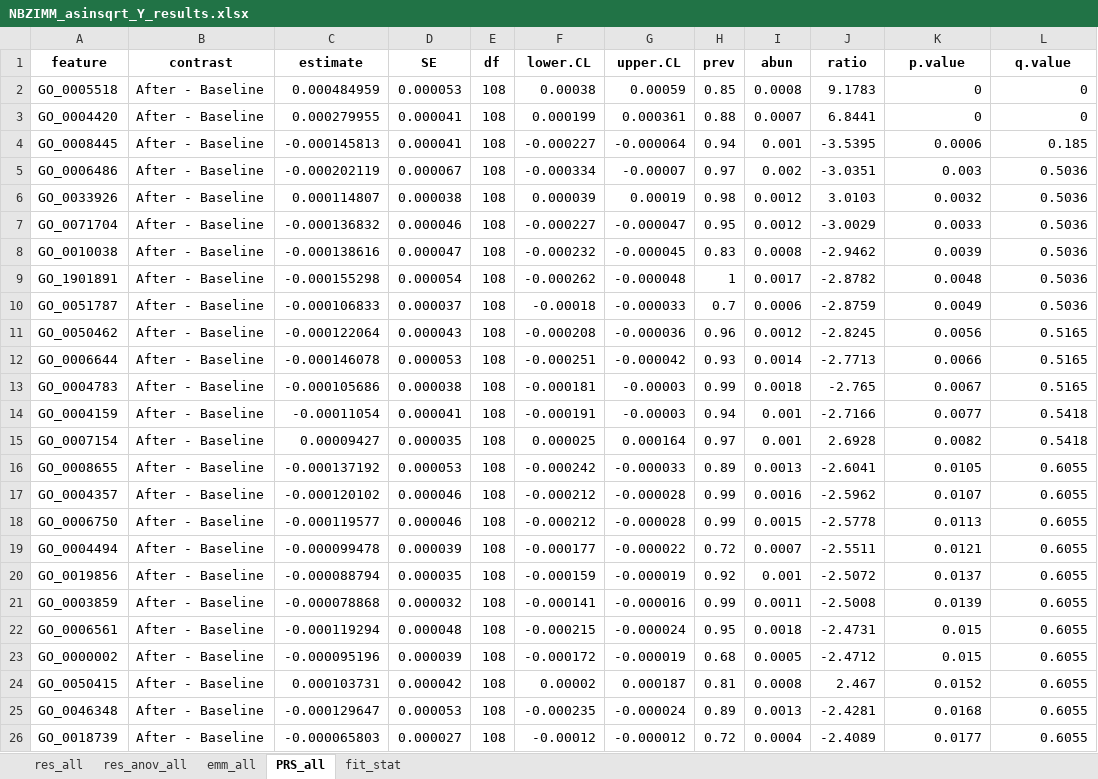
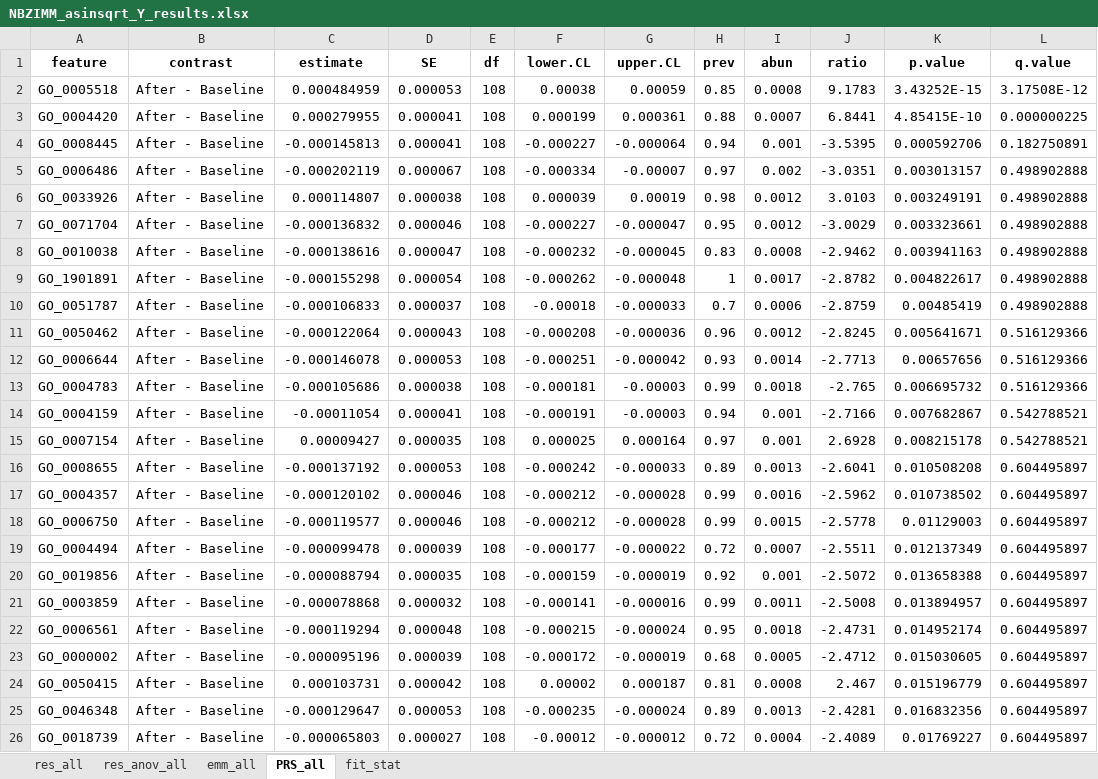
Before and after one commit to vstanislas/IPE_yogurt_rolledOat_microbiome, an Excel workbook: DataAnalysis/Results_Main_Analysis/ResultsFunctional/On_GO/NBZIMM_asinsqrt_Y_results.xlsx, sheet PRS_all, drawn as a sheet; only a part is shown; values as stored, in another font and other column widths than the file's, no borders; the diff covers the shown part only; the diff names each change by its address in the sheet, - before the commit and + after, or states it on an @@ line.

```diff
--- a/DataAnalysis/Results_Main_Analysis/ResultsFunctional/On_GO/NBZIMM_asinsqrt_Y_results.xlsx (sheet PRS_all)
+++ b/DataAnalysis/Results_Main_Analysis/ResultsFunctional/On_GO/NBZIMM_asinsqrt_Y_results.xlsx (sheet PRS_all)
-K2 (p.value): 0
+K2 (p.value): 3.43252E-15
-L2 (q.value): 0
+L2 (q.value): 3.17508E-12
-K3 (p.value): 0
+K3 (p.value): 4.85415E-10
-L3 (q.value): 0
+L3 (q.value): 0.000000225
-K4 (p.value): 0.0006
+K4 (p.value): 0.000592706
-L4 (q.value): 0.185
+L4 (q.value): 0.182750891
-K5 (p.value): 0.003
+K5 (p.value): 0.003013157
-L5:L10 (q.value): 0.5036
+L5:L10 (q.value): 0.498902888
-K6 (p.value): 0.0032
+K6 (p.value): 0.003249191
-K7 (p.value): 0.0033
+K7 (p.value): 0.003323661
-K8 (p.value): 0.0039
+K8 (p.value): 0.003941163
-K9 (p.value): 0.0048
+K9 (p.value): 0.004822617
-K10 (p.value): 0.0049
+K10 (p.value): 0.00485419
-K11 (p.value): 0.0056
+K11 (p.value): 0.005641671
-L11:L13 (q.value): 0.5165
+L11:L13 (q.value): 0.516129366
-K12 (p.value): 0.0066
+K12 (p.value): 0.00657656
-K13 (p.value): 0.0067
+K13 (p.value): 0.006695732
-K14 (p.value): 0.0077
+K14 (p.value): 0.007682867
-L14:L15 (q.value): 0.5418
+L14:L15 (q.value): 0.542788521
-K15 (p.value): 0.0082
+K15 (p.value): 0.008215178
-K16 (p.value): 0.0105
+K16 (p.value): 0.010508208
-L16:L26 (q.value): 0.6055
+L16:L26 (q.value): 0.604495897
-K17 (p.value): 0.0107
+K17 (p.value): 0.010738502
-K18 (p.value): 0.0113
+K18 (p.value): 0.01129003
-K19 (p.value): 0.0121
+K19 (p.value): 0.012137349
-K20 (p.value): 0.0137
+K20 (p.value): 0.013658388
-K21 (p.value): 0.0139
+K21 (p.value): 0.013894957
-K22 (p.value): 0.015
+K22 (p.value): 0.014952174
-K23 (p.value): 0.015
+K23 (p.value): 0.015030605
-K24 (p.value): 0.0152
+K24 (p.value): 0.015196779
-K25 (p.value): 0.0168
+K25 (p.value): 0.016832356
-K26 (p.value): 0.0177
+K26 (p.value): 0.01769227
```
Also changed, not shown: 1800 edited cells elsewhere in this sheet, sheet res_anov_all, sheet res_all, DataAnalysis/Results_Grouped_Analysis/Results_clustering_NN_rel/ResultsBetadiv/NBZIMM_rel_asinsqrt_Y_4_results.xlsx, DataAnalysis/Results_Grouped_Analysis/Results_clustering_kmeans_rel_bray/ResultsBetadiv/NBZIMM_rel_asinsqrt_YO_2_results.xlsx, 39 other files.
